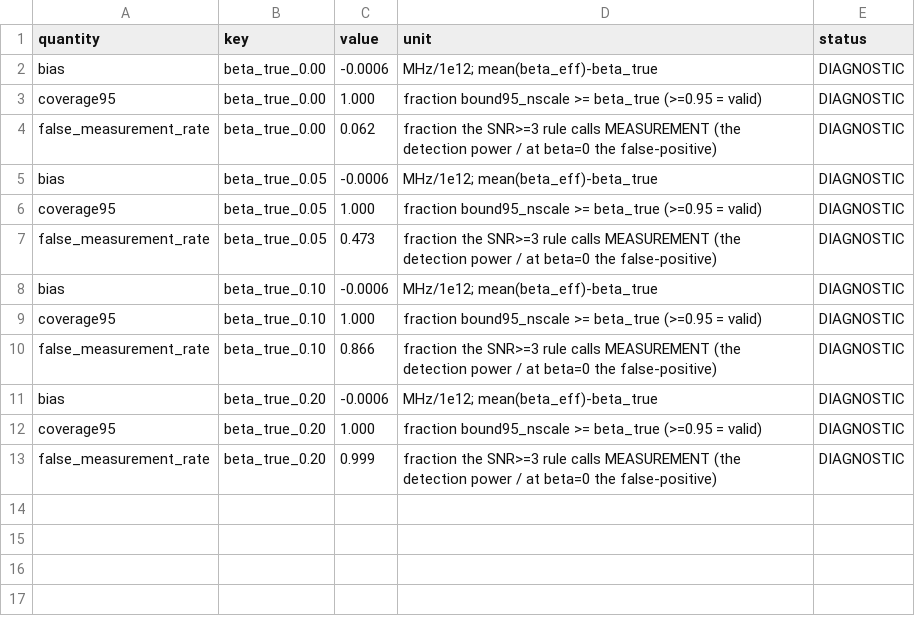
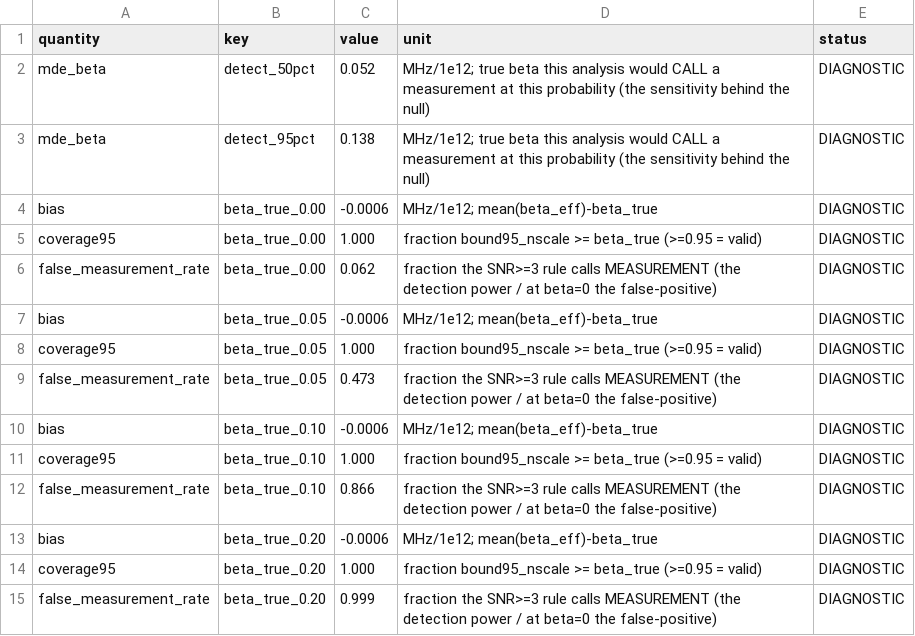
Before and after one commit to MichelangeloDondi/Rb-5S-6S-analysis, a CSV file: results/coverage.csv, drawn as a sheet.

Commit message:
Report the minimum detectable effect behind the collisional null
A bound is only interpretable next to the effect size the analysis could
actually have caught: "we saw nothing" and "we could not have seen it" are
different scientific statements, and the repo reported the first without ever
quantifying the second. An external red-team review named this gap and it was
the one item from its shortlist with no existing answer in the code.

minimum_detectable_beta() reuses the M13 injection-recovery machinery -- the
detection rate is already computed there as false_measurement_rate -- and
interpolates the detection curve. At the archive's own noise the MDE is
beta = 0.05 at 50% and 0.14 at 95% detection probability (MHz per 1e12
cm^-3). So the archive was genuinely sensitive at the 0.05-0.14 level and saw
nothing: the null is a real constraint, not an insensitive experiment. The
quoted headline bound sits deliberately above that, through the t(0.95,1) and
density-scale inflations. At beta = 0 the SNR rule alone fires 6% of the
time, close to its nominal 5% -- the calibration check on the detection rule.

Written to coverage.csv and surfaced in the ledger from that CSV, so it
cannot go stale. Guarded by a test that fails if the 95% MDE ever rises above
the loosest quoted per-peak bound -- the condition under which the null would
stop being informative -- plant-verified by degrading the simulated
sensitivity.

The new CSV quantity also had to be registered in annotate_results_status
(it refuses to guess a provenance tag, correctly), and the figure
fingerprints regenerated since they key on the results CSVs.

```diff
--- a/results/coverage.csv
+++ b/results/coverage.csv
@@ -1,2 +1,4 @@
 quantity,key,value,unit,status
+mde_beta,detect_50pct,0.052,MHz/1e12; true beta this analysis would CALL a measurement at this probability (the sensitivity behind the null),DIAGNOSTIC
+mde_beta,detect_95pct,0.138,MHz/1e12; true beta this analysis would CALL a measurement at this probability (the sensitivity behind the null),DIAGNOSTIC
 bias,beta_true_0.00,-0.0006,MHz/1e12; mean(beta_eff)-beta_true,DIAGNOSTIC
```
Also changed, not shown: 15 other files.
